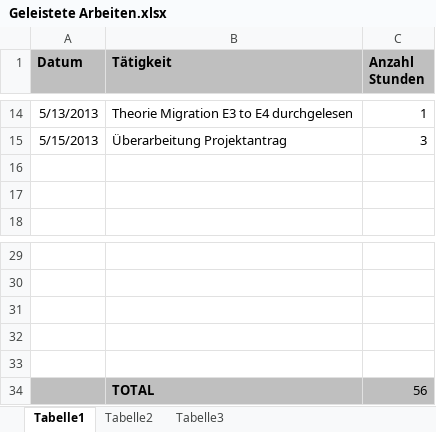
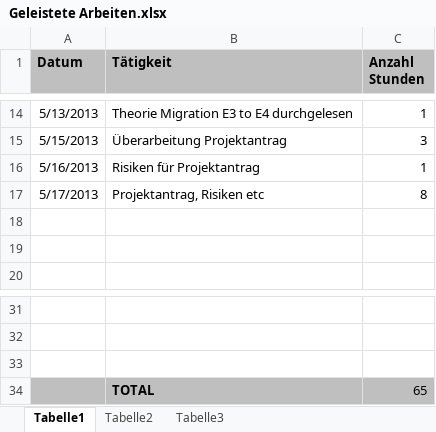
Before and after one commit to MikeR13/MAS, an Excel workbook: Planung/Geleistete Arbeiten.xlsx, sheet Tabelle1, drawn as a sheet; only a part is shown, gaps mark what is left out; values as stored, in another font and other column widths than the file's, no borders; removed rows and columns are numbered as before the commit, all else as after; the diff names each change by its address in the sheet, - before the commit and + after, or states it on an @@ line.

Commit message:
Risiken Projektantrag etc..

```diff
--- a/Planung/Geleistete Arbeiten.xlsx (sheet Tabelle1)
+++ b/Planung/Geleistete Arbeiten.xlsx (sheet Tabelle1)
+row 16: 5/16/2013 | Risiken für Projektantrag | 1
+row 17: 5/17/2013 | Projektantrag, Risiken etc | 8
-A34:C34 fill: none
+A34:C34 fill: #BFBFBF
-row 34: (empty)
+row 34:  | TOTAL | 65
-row 33: (empty)
-row 34:  | TOTAL | 56
```
Also changed, not shown: 1 other file.
